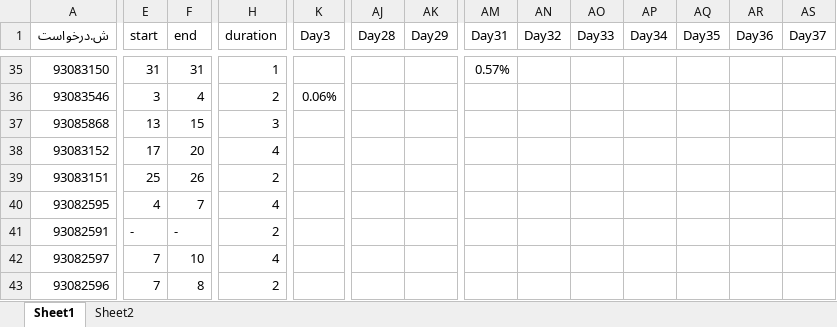
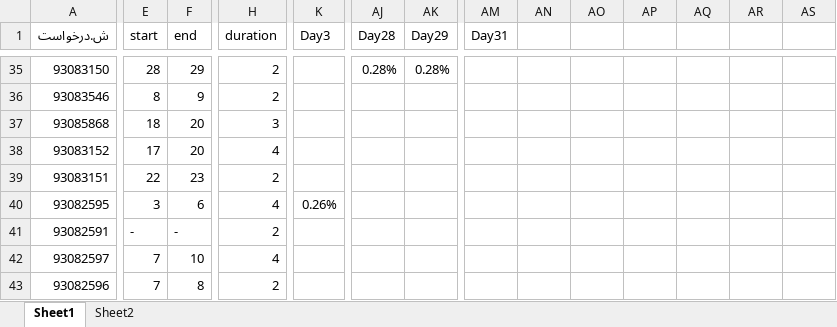
Before and after one commit to heidaralavi/coldshutdown_daily_progress_report, an Excel workbook: daily_s_curve.xlsx, sheet Sheet1, drawn as a sheet; only a part is shown, gaps mark what is left out; values as stored, in another font and other column widths than the file's, no cell formats; the diff covers the shown part only; the diff names each change by its address in the sheet, - before the commit and + after, or states it on an @@ line.

```diff
--- a/daily_s_curve.xlsx (sheet Sheet1)
+++ b/daily_s_curve.xlsx (sheet Sheet1)
-AN1: Day32
+AN1: (empty)
-AO1: Day33
+AO1: (empty)
-AP1: Day34
+AP1: (empty)
-AQ1: Day35
+AQ1: (empty)
-AR1: Day36
+AR1: (empty)
-AS1: Day37
+AS1: (empty)
-E35 (start): 31
+E35 (start): 28
-F35 (end): 31
+F35 (end): 29
-H35 (duration): 1
+H35 (duration): 2
-AJ35 (Day28): (empty)
+AJ35 (Day28): 0.28%
-AK35 (Day29): (empty)
+AK35 (Day29): 0.28%
-AM35 (Day31): 0.57%
+AM35 (Day31): (empty)
-E36 (start): 3
+E36 (start): 8
-F36 (end): 4
+F36 (end): 9
-K36 (Day3): 0.06%
+K36 (Day3): (empty)
-E37 (start): 13
+E37 (start): 18
-F37 (end): 15
+F37 (end): 20
-E39 (start): 25
+E39 (start): 22
-F39 (end): 26
+F39 (end): 23
-E40 (start): 4
+E40 (start): 3
-F40 (end): 7
+F40 (end): 6
-K40 (Day3): (empty)
+K40 (Day3): 0.26%
```
Also changed, not shown: 2 added rows, 2 removed rows and 214 edited cells elsewhere in this sheet, cell formats, formulas that keep their value, charts or pictures.
